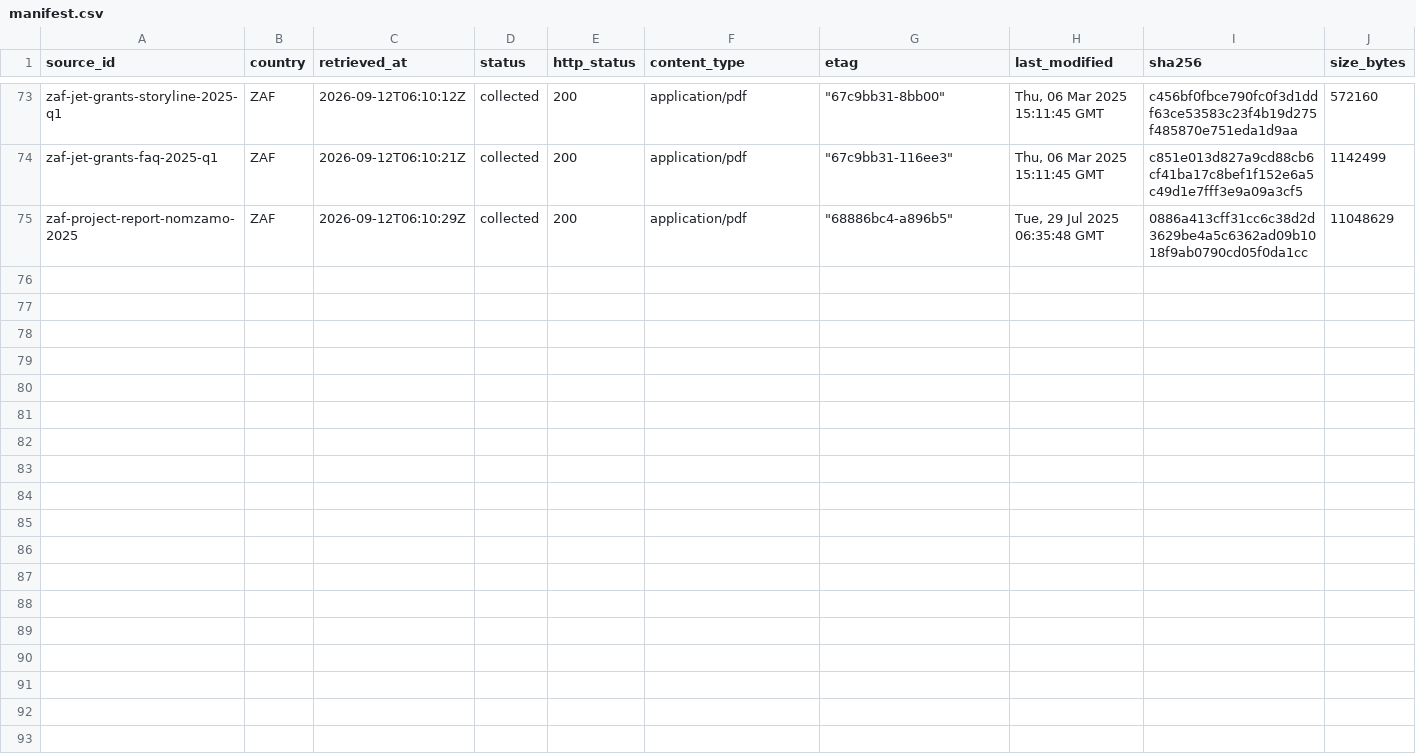
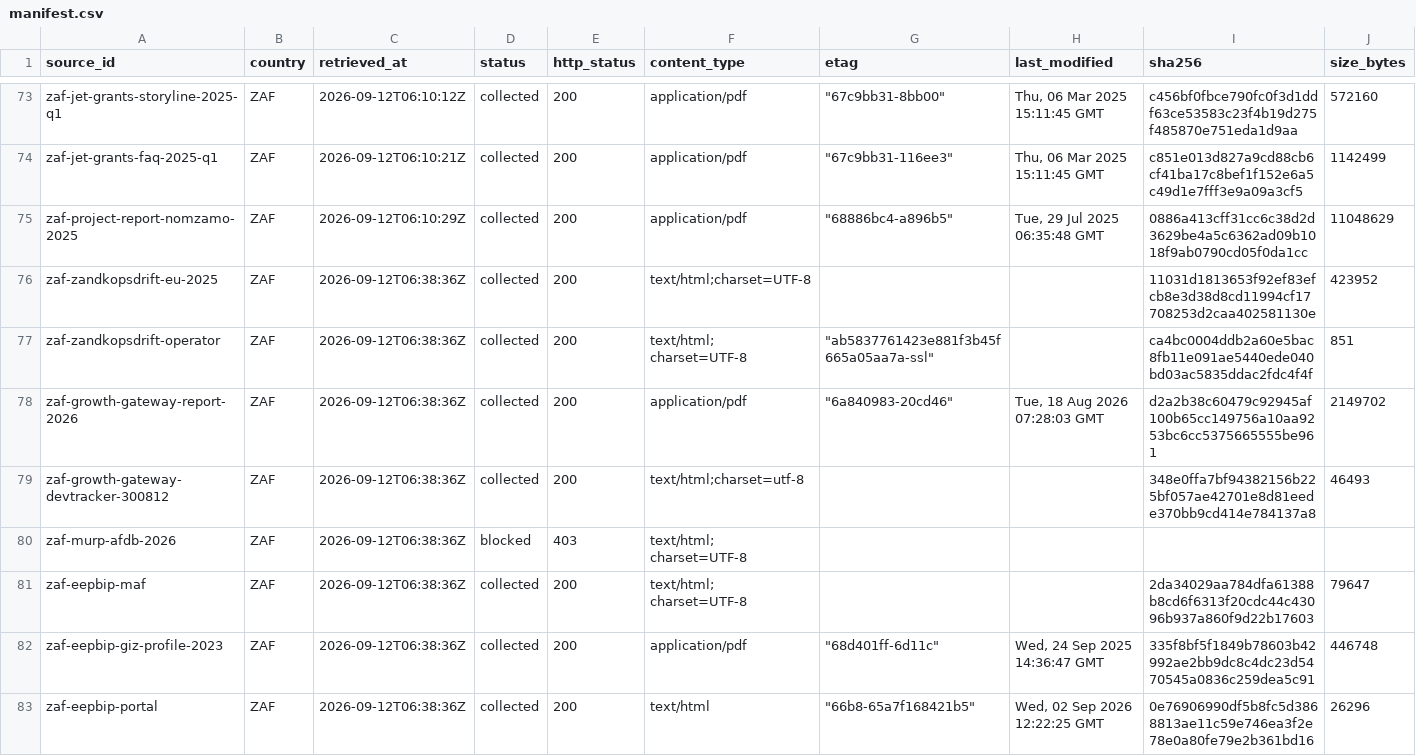
Before and after one commit to MinhHaDuong/climate-finance-het, a CSV file: data/jetp/manifest.csv, drawn as a sheet; only a part is shown, gaps mark what is left out; rows hold the shown columns only; the diff names each change by its address in the sheet, - before the commit and + after, or states it on an @@ line.

Commit message:
data(0717): archiver quatre projets hors registre

```diff
--- a/data/jetp/manifest.csv
+++ b/data/jetp/manifest.csv
+row 76: zaf-zandkopsdrift-eu-2025 | ZAF | 2026-09-12T06:38:36Z | collected | 200 | text/html;charset=UTF-8 |  |  | 11031d1813653f92ef83efcb8e3d38d8cd11994cf17708253d2caa402581130e | 423952
+row 77: zaf-zandkopsdrift-operator | ZAF | 2026-09-12T06:38:36Z | collected | 200 | text/html; charset=UTF-8 | "ab5837761423e881f3b45f665a05aa7a-ssl" |  | ca4bc0004ddb2a60e5bac8fb11e091ae5440ede040bd03ac5835ddac2fdc4f4f | 851
+row 78: zaf-growth-gateway-report-2026 | ZAF | 2026-09-12T06:38:36Z | collected | 200 | application/pdf | "6a840983-20cd46" | Tue, 18 Aug 2026 07:28:03 GMT | d2a2b38c60479c92945af100b65cc149756a10aa9253bc6cc5375665555be961 | 2149702
+row 79: zaf-growth-gateway-devtracker-300812 | ZAF | 2026-09-12T06:38:36Z | collected | 200 | text/html;charset=utf-8 |  |  | 348e0ffa7bf94382156b225bf057ae42701e8d81eede370bb9cd414e784137a8 | 46493
+row 80: zaf-murp-afdb-2026 | ZAF | 2026-09-12T06:38:36Z | blocked | 403 | text/html; charset=UTF-8
+row 81: zaf-eepbip-maf | ZAF | 2026-09-12T06:38:36Z | collected | 200 | text/html; charset=UTF-8 |  |  | 2da34029aa784dfa61388b8cd6f6313f20cdc44c43096b937a860f9d22b17603 | 79647
+row 82: zaf-eepbip-giz-profile-2023 | ZAF | 2026-09-12T06:38:36Z | collected | 200 | application/pdf | "68d401ff-6d11c" | Wed, 24 Sep 2025 14:36:47 GMT | 335f8bf5f1849b78603b42992ae2bb9dc8c4dc23d5470545a0836c259dea5c91 | 446748
+row 83: zaf-eepbip-portal | ZAF | 2026-09-12T06:38:36Z | collected | 200 | text/html | "66b8-65a7f168421b5" | Wed, 02 Sep 2026 12:22:25 GMT | 0e76906990df5b8fc5d3868813ae11c59e746ea3f2e78e0a80fe79e2b361bd16 | 26296
```
